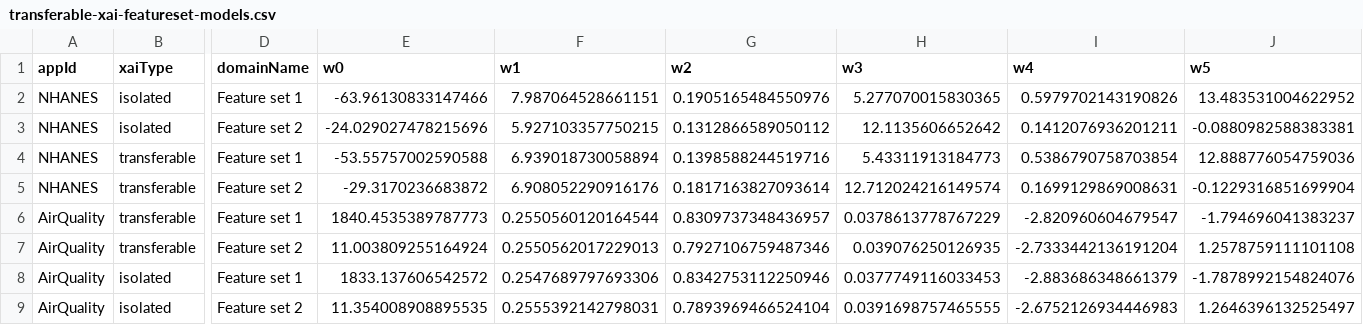
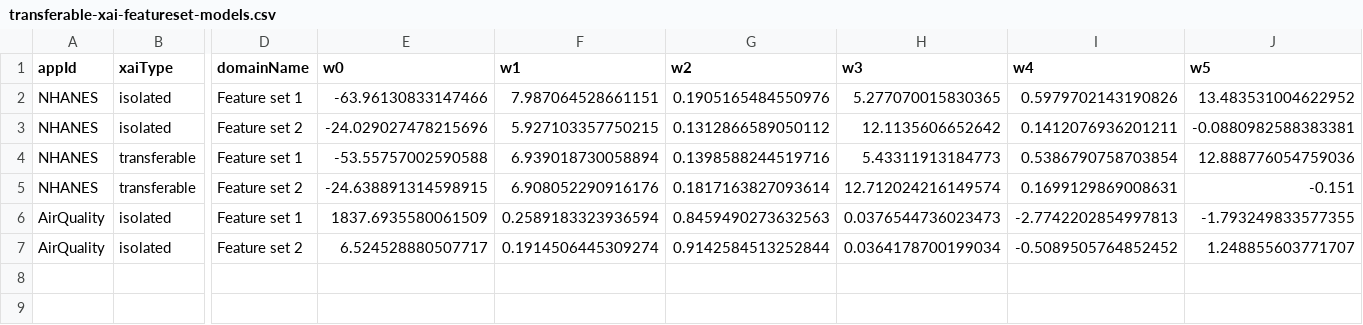
Before and after one commit to LegionKing/LegionKing.github.io, a CSV file: _pages/tmpfolder/transferable-xai-featureset-models.csv, drawn as a sheet; only a part is shown, gaps mark what is left out; removed rows and columns are numbered as before the commit, all else as after; rows hold the shown columns only; the diff names each change by its address in the sheet, - before the commit and + after, or states it on an @@ line.

```diff
--- a/_pages/tmpfolder/transferable-xai-featureset-models.csv
+++ b/_pages/tmpfolder/transferable-xai-featureset-models.csv
-E5 (w0): -29.3170236683872
+E5 (w0): -24.638891314598915
-J5 (w5): -0.1229316851699904
+J5 (w5): -0.151
-row 6: AirQuality | transferable | Feature set 1 | 1840.4535389787773 | 0.2550560120164544 | 0.8309737348436957 | 0.0378613778767229 | -2.820960604679547 | -1.794696041383237
-row 7: AirQuality | transferable | Feature set 2 | 11.003809255164924 | 0.2550562017229013 | 0.7927106759487346 | 0.039076250126935 | -2.7333442136191204 | 1.2578759111101108
-E6 (w0): 1833.137606542572
+E6 (w0): 1837.6935580061509
-F6 (w1): 0.2547689797693306
+F6 (w1): 0.2589183323936594
-G6 (w2): 0.8342753112250946
+G6 (w2): 0.8459490273632563
-H6 (w3): 0.0377749116033453
+H6 (w3): 0.0376544736023473
-I6 (w4): -2.883686348661379
+I6 (w4): -2.7742202854997813
-J6 (w5): -1.7878992154824076
+J6 (w5): -1.793249833577355
-E7 (w0): 11.354008908895535
+E7 (w0): 6.524528880507717
-F7 (w1): 0.2555392142798031
+F7 (w1): 0.1914506445309274
-G7 (w2): 0.7893969466524104
+G7 (w2): 0.9142584513252844
-H7 (w3): 0.0391698757465555
+H7 (w3): 0.0364178700199034
-I7 (w4): -2.6752126934446983
+I7 (w4): -0.5089505764852452
-J7 (w5): 1.2646396132525497
+J7 (w5): 1.248855603771707
```
Also changed, not shown: _pages/tmpfolder/transferable-xai-featureset-trials-data.csv.
